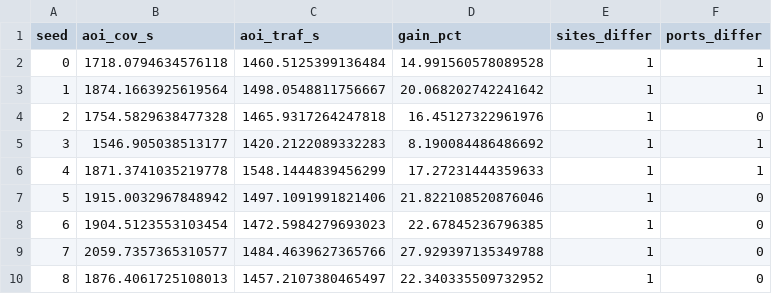
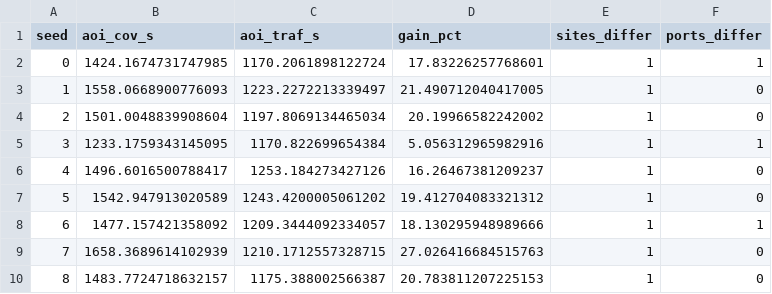
Before and after one commit to haodpsut/swarm-uav-aoi-congestion, a CSV file: results/prop2_placement.csv, drawn as a sheet; only a part is shown; the diff covers the shown part only.

```diff
--- a/results/prop2_placement.csv
+++ b/results/prop2_placement.csv
@@ -1,10 +1,10 @@
 seed,aoi_cov_s,aoi_traf_s,gain_pct,sites_differ,ports_differ
-0,1718.0794634576118,1460.5125399136484,14.991560578089528,1,1
-1,1874.1663925619564,1498.0548811756667,20.068202742241642,1,1
-2,1754.5829638477328,1465.9317264247818,16.45127322961976,1,0
-3,1546.905038513177,1420.2122089332283,8.190084486486692,1,1
-4,1871.3741035219778,1548.1444839456299,17.27231444359633,1,1
-5,1915.0032967848942,1497.1091991821406,21.822108520876046,1,0
-6,1904.5123553103454,1472.5984279693023,22.67845236796385,1,0
-7,2059.7357365310577,1484.4639627365766,27.929397135349788,1,0
-8,1876.4061725108013,1457.2107380465497,22.340335509732952,1,0
+0,1424.1674731747985,1170.2061898122724,17.83226257768601,1,1
+1,1558.0668900776093,1223.2272213339497,21.490712040417005,1,0
+2,1501.0048839908604,1197.8069134465034,20.19966582242002,1,0
+3,1233.1759343145095,1170.822699654384,5.056312965982916,1,1
+4,1496.6016500788417,1253.184273427126,16.26467381209237,1,0
+5,1542.947913020589,1243.4200005061202,19.412704083321312,1,0
+6,1477.157421358092,1209.3444092334057,18.130295948989666,1,1
+7,1658.3689614102939,1210.1712557328715,27.026416684515763,1,0
+8,1483.7724718632157,1175.388002566387,20.783811207225153,1,0
```
Also changed, not shown: 37 edited cells elsewhere in this file, results/joint_ablation.csv, results/joint_crossover.csv, 15 other files.
